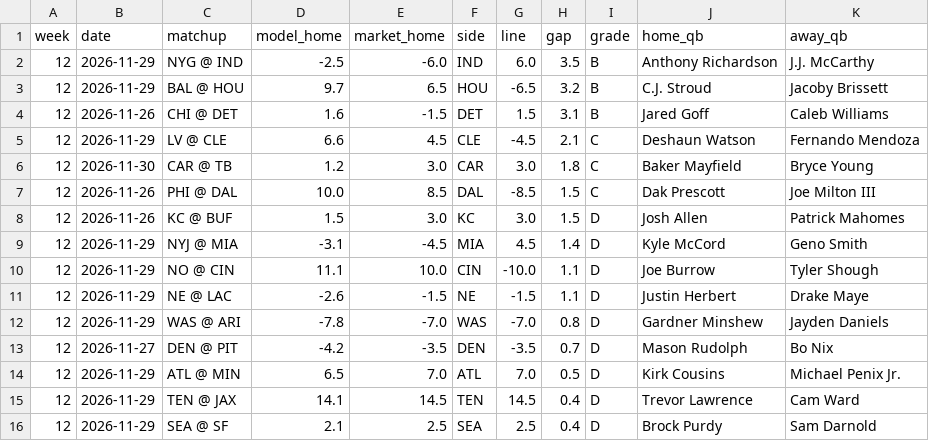
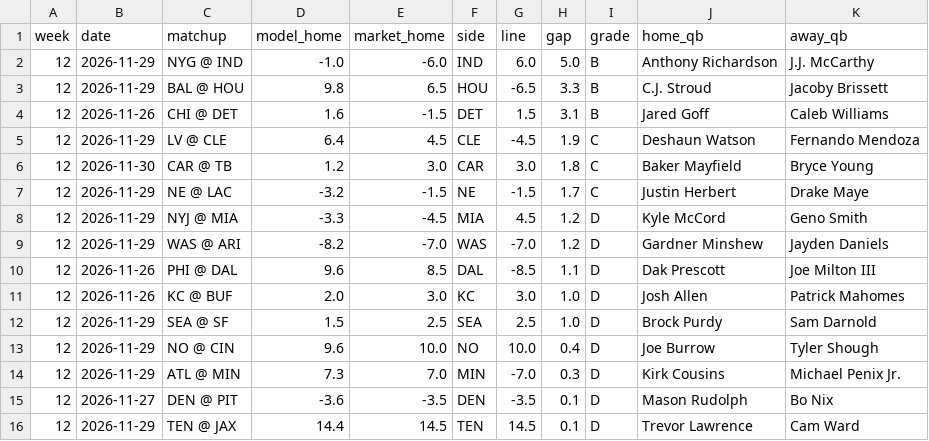
Before and after one commit to aatrain23/prop-card, a CSV file: nfl-data/bets.csv, drawn as a sheet.

```diff
--- a/nfl-data/bets.csv
+++ b/nfl-data/bets.csv
@@ -1,16 +1,16 @@
 week,date,matchup,model_home,market_home,side,line,gap,grade,home_qb,away_qb
-12,2026-11-29,NYG @ IND,-2.5,-6.0,IND,6.0,3.5,B,Anthony Richardson,J.J. McCarthy
-12,2026-11-29,BAL @ HOU,9.7,6.5,HOU,-6.5,3.2,B,C.J. Stroud,Jacoby Brissett
+12,2026-11-29,NYG @ IND,-1.0,-6.0,IND,6.0,5.0,B,Anthony Richardson,J.J. McCarthy
+12,2026-11-29,BAL @ HOU,9.8,6.5,HOU,-6.5,3.3,B,C.J. Stroud,Jacoby Brissett
 12,2026-11-26,CHI @ DET,1.6,-1.5,DET,1.5,3.1,B,Jared Goff,Caleb Williams
-12,2026-11-29,LV @ CLE,6.6,4.5,CLE,-4.5,2.1,C,Deshaun Watson,Fernando Mendoza
+12,2026-11-29,LV @ CLE,6.4,4.5,CLE,-4.5,1.9,C,Deshaun Watson,Fernando Mendoza
 12,2026-11-30,CAR @ TB,1.2,3.0,CAR,3.0,1.8,C,Baker Mayfield,Bryce Young
-12,2026-11-26,PHI @ DAL,10.0,8.5,DAL,-8.5,1.5,C,Dak Prescott,Joe Milton III
-12,2026-11-26,KC @ BUF,1.5,3.0,KC,3.0,1.5,D,Josh Allen,Patrick Mahomes
-12,2026-11-29,NYJ @ MIA,-3.1,-4.5,MIA,4.5,1.4,D,Kyle McCord,Geno Smith
-12,2026-11-29,NO @ CIN,11.1,10.0,CIN,-10.0,1.1,D,Joe Burrow,Tyler Shough
-12,2026-11-29,NE @ LAC,-2.6,-1.5,NE,-1.5,1.1,D,Justin Herbert,Drake Maye
-12,2026-11-29,WAS @ ARI,-7.8,-7.0,WAS,-7.0,0.8,D,Gardner Minshew,Jayden Daniels
-12,2026-11-27,DEN @ PIT,-4.2,-3.5,DEN,-3.5,0.7,D,Mason Rudolph,Bo Nix
-12,2026-11-29,ATL @ MIN,6.5,7.0,ATL,7.0,0.5,D,Kirk Cousins,Michael Penix Jr.
-12,2026-11-29,TEN @ JAX,14.1,14.5,TEN,14.5,0.4,D,Trevor Lawrence,Cam Ward
-12,2026-11-29,SEA @ SF,2.1,2.5,SEA,2.5,0.4,D,Brock Purdy,Sam Darnold
+12,2026-11-29,NE @ LAC,-3.2,-1.5,NE,-1.5,1.7,C,Justin Herbert,Drake Maye
+12,2026-11-29,NYJ @ MIA,-3.3,-4.5,MIA,4.5,1.2,D,Kyle McCord,Geno Smith
+12,2026-11-29,WAS @ ARI,-8.2,-7.0,WAS,-7.0,1.2,D,Gardner Minshew,Jayden Daniels
+12,2026-11-26,PHI @ DAL,9.6,8.5,DAL,-8.5,1.1,D,Dak Prescott,Joe Milton III
+12,2026-11-26,KC @ BUF,2.0,3.0,KC,3.0,1.0,D,Josh Allen,Patrick Mahomes
+12,2026-11-29,SEA @ SF,1.5,2.5,SEA,2.5,1.0,D,Brock Purdy,Sam Darnold
+12,2026-11-29,NO @ CIN,9.6,10.0,NO,10.0,0.4,D,Joe Burrow,Tyler Shough
+12,2026-11-29,ATL @ MIN,7.3,7.0,MIN,-7.0,0.3,D,Kirk Cousins,Michael Penix Jr.
+12,2026-11-27,DEN @ PIT,-3.6,-3.5,DEN,-3.5,0.1,D,Mason Rudolph,Bo Nix
+12,2026-11-29,TEN @ JAX,14.4,14.5,TEN,14.5,0.1,D,Trevor Lawrence,Cam Ward
```
Also changed, not shown: nfl-data/bet_log.csv, nfl-data/grades.csv, 7 other files.
